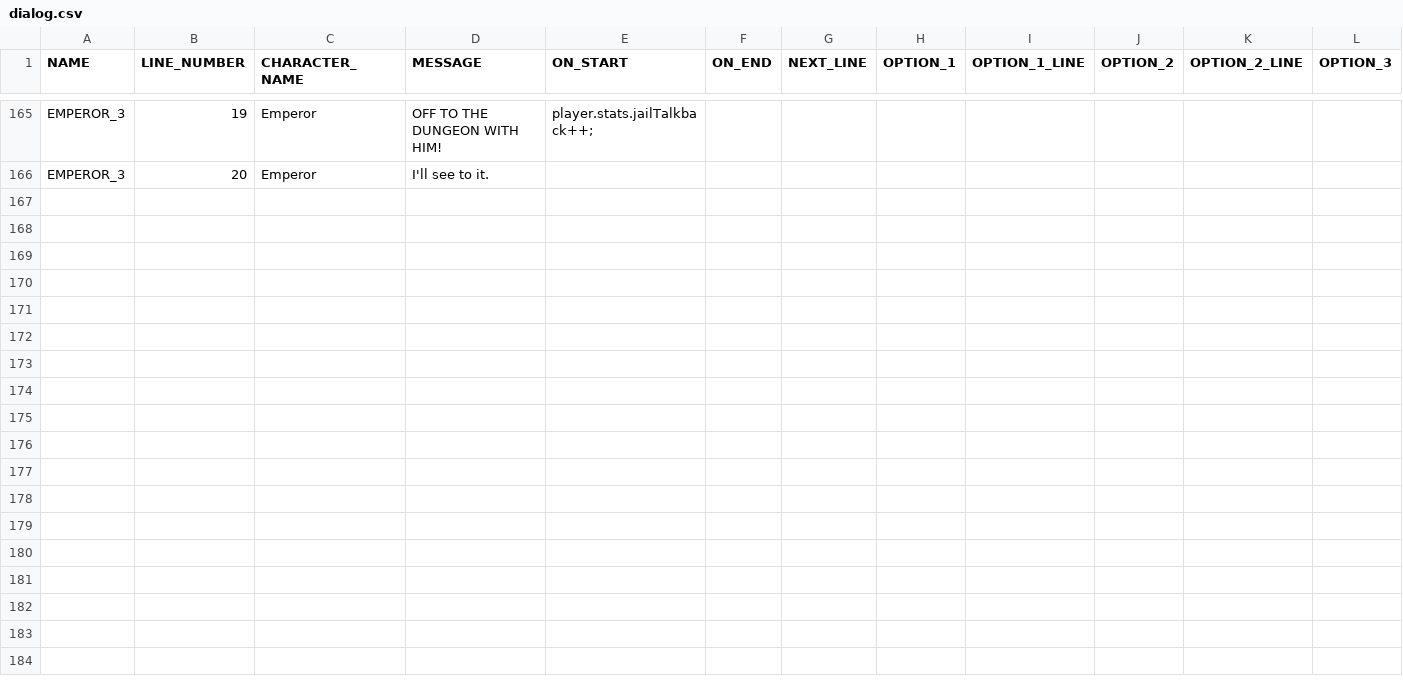
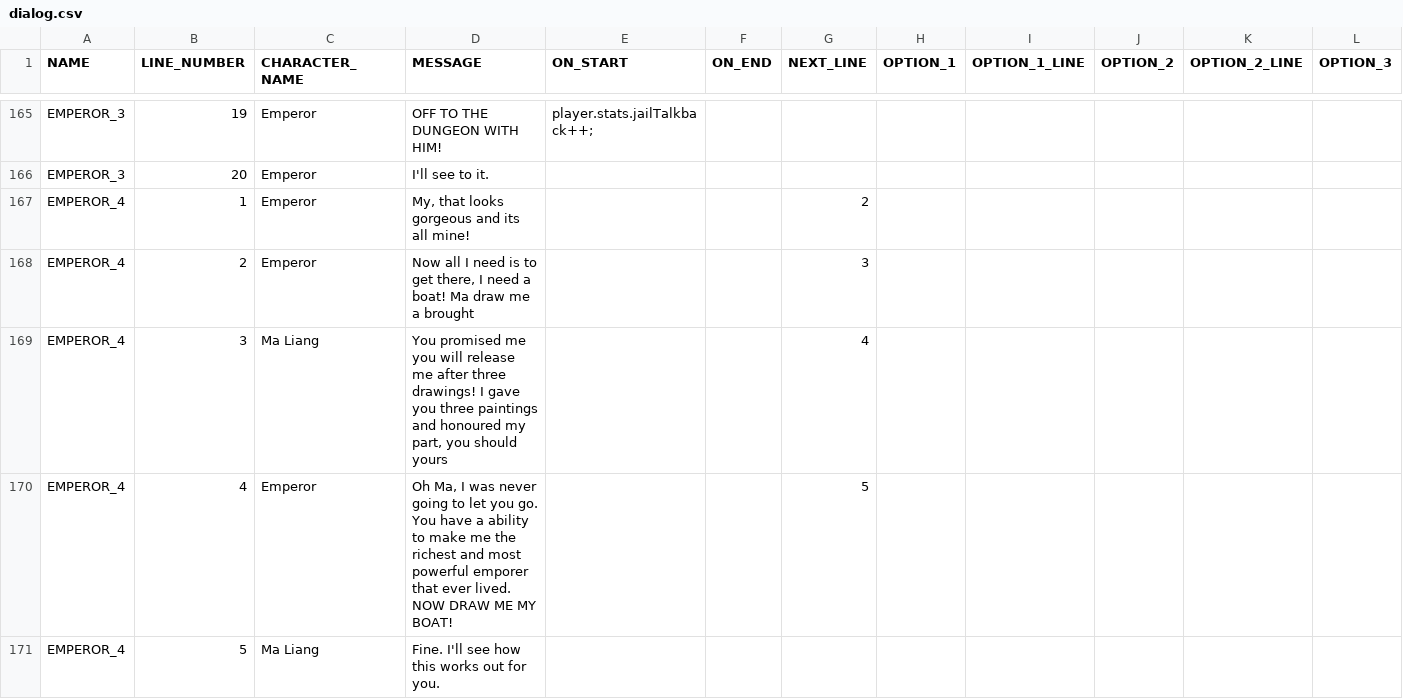
Before and after one commit to arcualberta/VillageGameLocal, a CSV file: China/scenes/dialog.csv, drawn as a sheet; only a part is shown, gaps mark what is left out; rows hold the shown columns only; the diff covers the shown part only; the diff names each change by its address in the sheet, - before the commit and + after, or states it on an @@ line.

Commit message:
Extended the throneroom scene

```diff
--- a/China/scenes/dialog.csv
+++ b/China/scenes/dialog.csv
+row 167: EMPEROR_4 | 1 | Emperor | My, that looks gorgeous and its all mine! |  |  | 2
+row 168: EMPEROR_4 | 2 | Emperor | Now all I need is to get there, I need a boat! Ma draw me a brought |  |  | 3
+row 169: EMPEROR_4 | 3 | Ma Liang | You promised me you will release me after three drawings! I gave you three paintings and honoured my part, you should yours |  |  | 4
+row 170: EMPEROR_4 | 4 | Emperor | Oh Ma, I was never going to let you go. You have a ability to make me the richest and most powerful emporer that ever lived. NOW DRAW ME MY BOAT! |  |  | 5
+row 171: EMPEROR_4 | 5 | Ma Liang | Fine. I'll see how this works out for you.
```
Also changed, not shown: 15 added rows and 15 edited cells elsewhere in this file, 4 other files.
